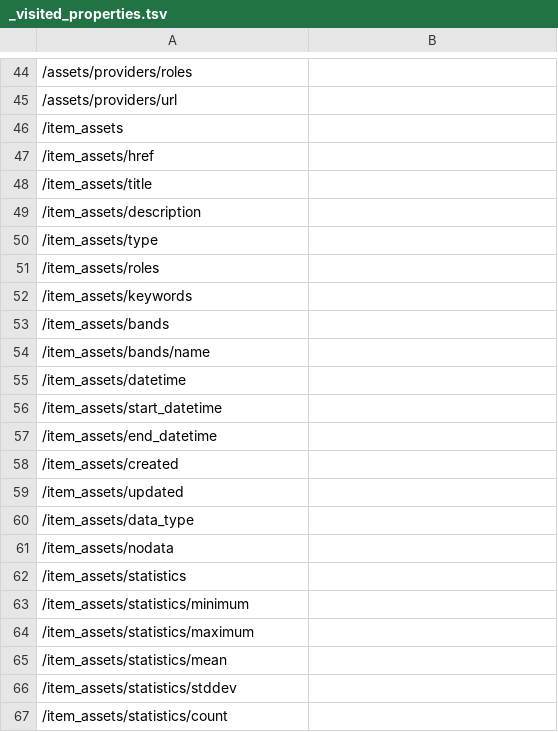
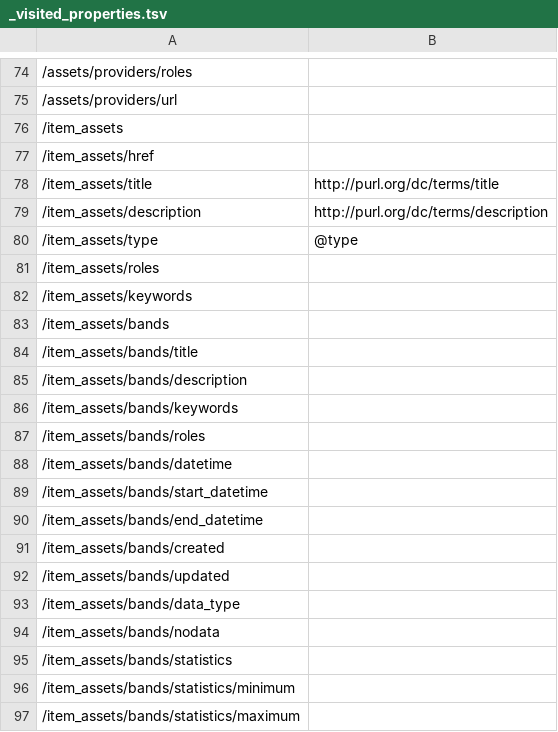
Before and after one commit to ogcincubator/bblocks-cc-profiles, a TSV file: build/annotated/profiles/cc/stac/extensions/stac-taslar/_visited_properties.tsv, drawn as a sheet; only a part is shown, gaps mark what is left out; the shorter side is filled out with more unchanged rows; addresses are those after the commit; the diff covers the shown part only; the diff names each change by its address in the sheet, - before the commit and + after, or states it on an @@ line.

```diff
--- a/build/annotated/profiles/cc/stac/extensions/stac-taslar/_visited_properties.tsv
+++ b/build/annotated/profiles/cc/stac/extensions/stac-taslar/_visited_properties.tsv
-B78: (empty)
+B78: http://purl.org/dc/terms/title
-B79: (empty)
+B79: http://purl.org/dc/terms/description
-B80: (empty)
+B80: @type
+row 84: /item_assets/bands/title
+row 85: /item_assets/bands/description
+row 86: /item_assets/bands/keywords
+row 87: /item_assets/bands/roles
+row 88: /item_assets/bands/datetime
+row 89: /item_assets/bands/start_datetime
+row 90: /item_assets/bands/end_datetime
+row 91: /item_assets/bands/created
+row 92: /item_assets/bands/updated
+row 93: /item_assets/bands/data_type
+row 94: /item_assets/bands/nodata
+row 95: /item_assets/bands/statistics
+row 96: /item_assets/bands/statistics/minimum
+row 97: /item_assets/bands/statistics/maximum
```
Also changed, not shown: 106 added rows, 4 removed rows, 38 moved rows and 31 edited cells elsewhere in this file, build/annotated/profiles/cc/stac/extensions/geodcat-stac-tasl/_visited_properties.tsv, 32 other files.
